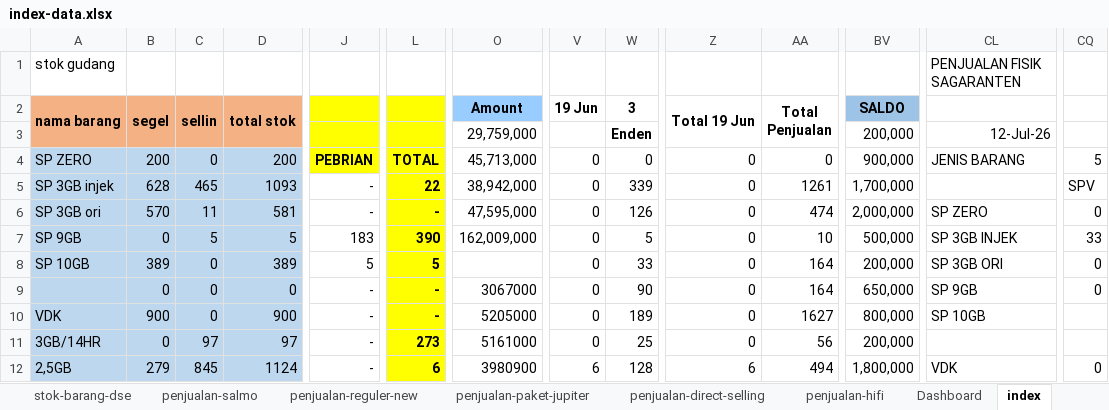
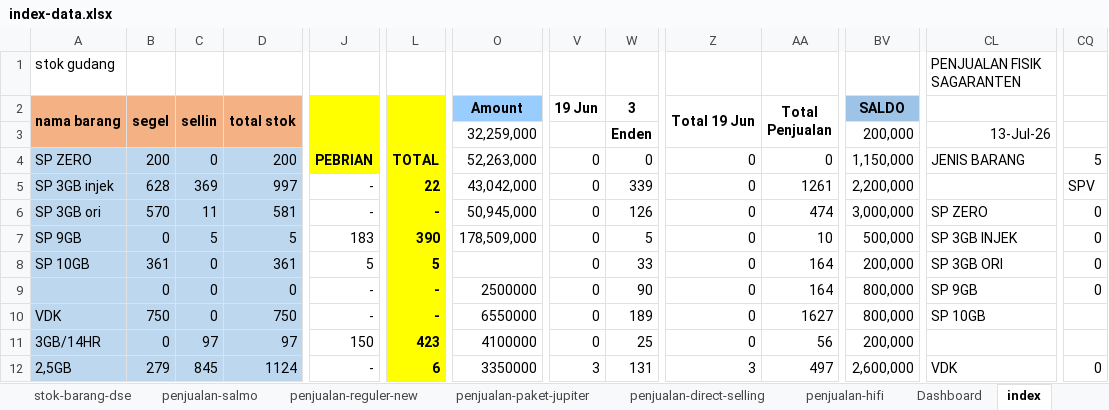
Before and after one commit to andisianday393-byte/MC-SAGARANTEN.WEB, an Excel workbook: index-data.xlsx, sheet index, drawn as a sheet; only a part is shown, gaps mark what is left out; values as stored, in another font and other column widths than the file's, no borders; conditional formats not drawn; the diff covers the shown part only; the diff names each change by its address in the sheet, - before the commit and + after, or states it on an @@ line.

Commit message:
Add files via upload

```diff
--- a/index-data.xlsx (sheet index)
+++ b/index-data.xlsx (sheet index)
-O3 (Amount): 29,759,000
+O3 (Amount): 32,259,000
-CL3: 12-Jul-26
+CL3: 13-Jul-26
-O4 (Amount): 45,713,000
+O4 (Amount): 52,263,000
-BV4 (SALDO): 900,000
+BV4 (SALDO): 1,150,000
-C5 (sellin): 465
+C5 (sellin): 369
-D5 (total stok): 1093
+D5 (total stok): 997
-O5 (Amount): 38,942,000
+O5 (Amount): 43,042,000
-BV5 (SALDO): 1,700,000
+BV5 (SALDO): 2,200,000
-O6 (Amount): 47,595,000
+O6 (Amount): 50,945,000
-BV6 (SALDO): 2,000,000
+BV6 (SALDO): 3,000,000
-O7 (Amount): 162,009,000
+O7 (Amount): 178,509,000
-CQ7: 33
+CQ7: 0
-B8 (segel): 389
+B8 (segel): 361
-D8 (total stok): 389
+D8 (total stok): 361
-O9 (Amount): 3067000
+O9 (Amount): 2500000
-BV9 (SALDO): 650,000
+BV9 (SALDO): 800,000
-B10 (segel): 900
+B10 (segel): 750
-D10 (total stok): 900
+D10 (total stok): 750
-O10 (Amount): 5205000
+O10 (Amount): 6550000
-J11: -
+J11: 150
-L11: 273
+L11: 423
-O11 (Amount): 5161000
+O11 (Amount): 4100000
-O12 (Amount): 3980900
+O12 (Amount): 3350000
-V12 (19 Jun): 6
+V12 (19 Jun): 3
-W12 (3): 128
+W12 (3): 131
-Z12 (Total 19 Jun): 6
+Z12 (Total 19 Jun): 3
-AA12 (Total Penjualan): 494
+AA12 (Total Penjualan): 497
-BV12 (SALDO): 1,800,000
+BV12 (SALDO): 2,600,000
```
Also changed, not shown: 2 added rows, 2 removed rows and 364 edited cells elsewhere in this sheet, sheet penjualan-paket-jupiter, sheet penjualan-reguler-new, sheet stok-barang-dse, sheet Dashboard, sheet stok-gudang, sheet penjualan-salmo.
